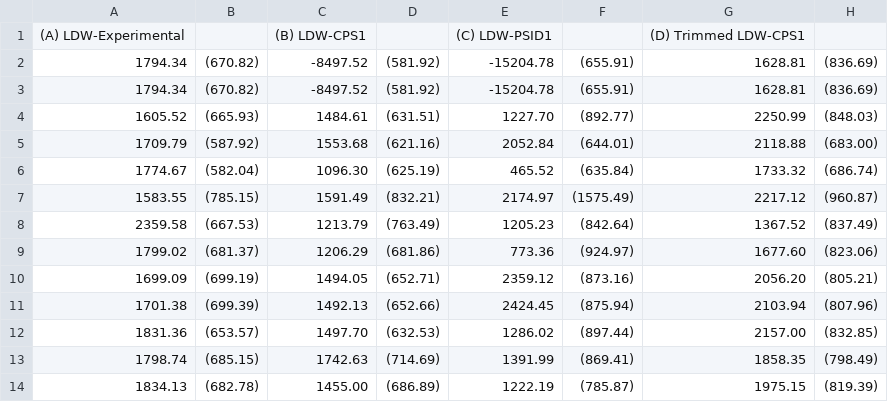
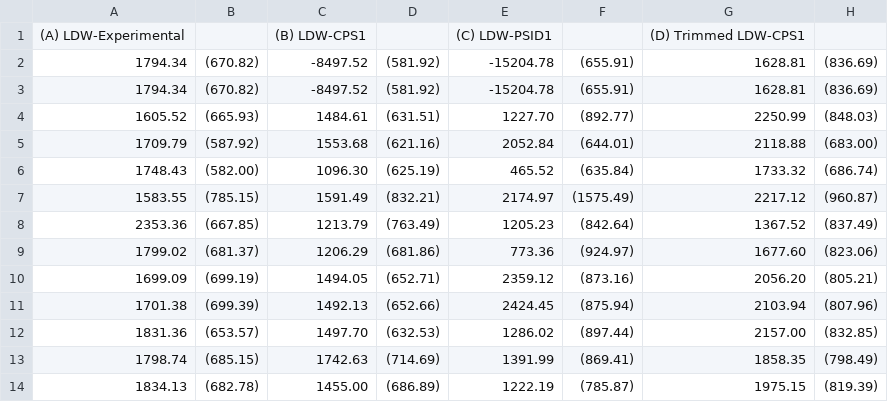
Before and after one commit to lkrsl/Application-of-Outcome-Weights-Framework-for-DML-to-Lalonde-Study, a CSV file: tables/LDW_att_estimates_model_b.csv, drawn as a sheet; only a part is shown; the diff names each change by its address in the sheet, - before the commit and + after, or states it on an @@ line.

```diff
--- a/tables/LDW_att_estimates_model_b.csv
+++ b/tables/LDW_att_estimates_model_b.csv
-A6: 1774.67
+A6: 1748.43
-B6: (582.04)
+B6: (582.00)
-A8: 2359.58
+A8: 2353.36
-B8: (667.53)
+B8: (667.85)
```
Also changed, not shown: tables/CPS1_PLUS_all_results_model_b.csv, tables/PSID1_PLUS_all_results_model_b.csv, 40 other files.
